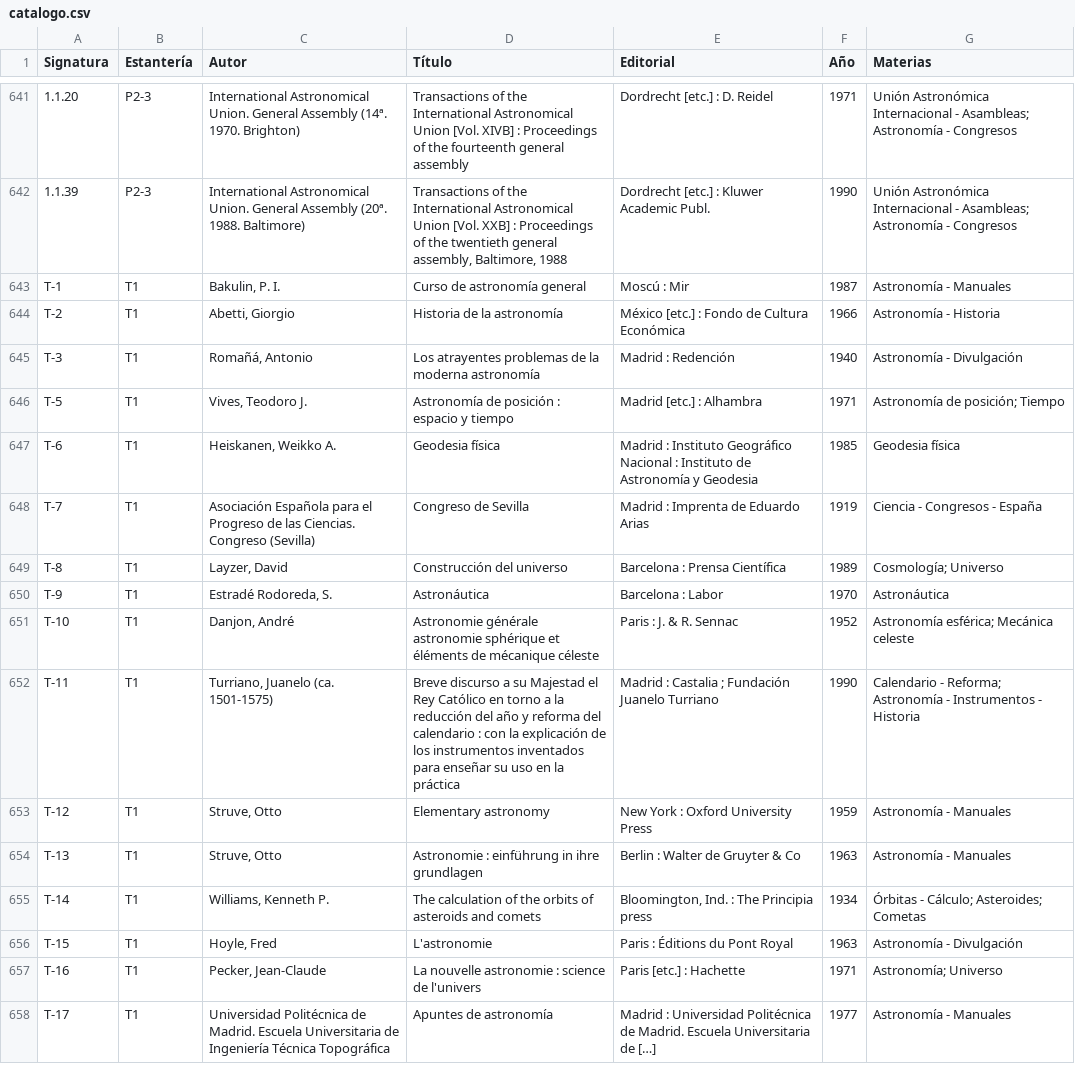
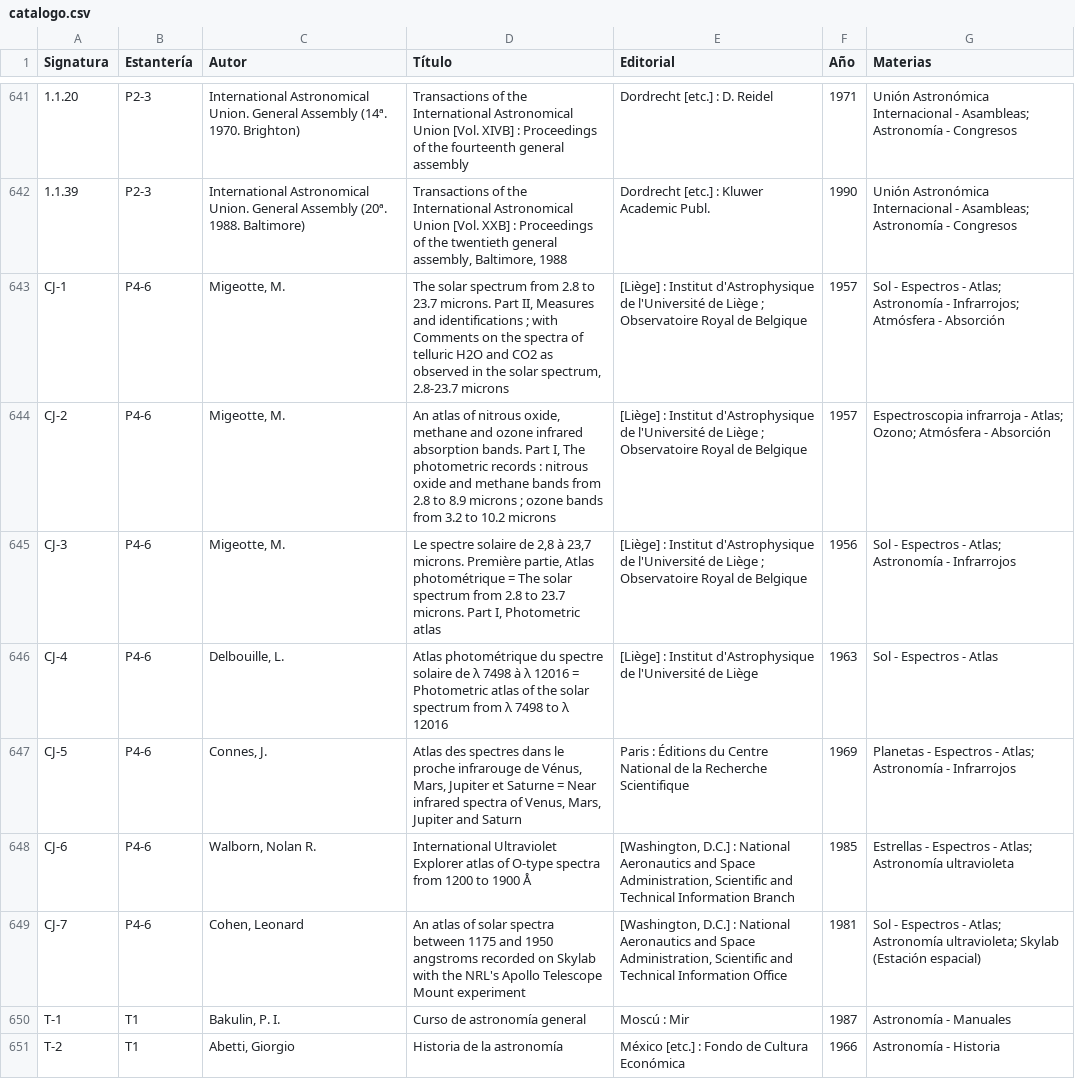
Before and after one commit to astronomia-geodesia-ucm/biblioteca, a CSV file: catalogo.csv, drawn as a sheet; only a part is shown, gaps mark what is left out; the shorter side is filled out with more unchanged rows; the diff names each change by its address in the sheet, - before the commit and + after, or states it on an @@ line.

```diff
--- a/catalogo.csv
+++ b/catalogo.csv
+row 643: CJ-1 | P4-6 | Migeotte, M. | The solar spectrum from 2.8 to 23.7 microns. Part II, Measures and identifications ; with Comments on the spectra of telluric H2O and CO2 as observed in the solar spectrum, 2.8-23.7 microns | [Liège] : Institut d'Astrophysique de l'Université de Liège ; Observatoire Royal de Belgique | 1957 | Sol - Espectros - Atlas; Astronomía - Infrarrojos; Atmósfera - Absorción
+row 644: CJ-2 | P4-6 | Migeotte, M. | An atlas of nitrous oxide, methane and ozone infrared absorption bands. Part I, The photometric records : nitrous oxide and methane bands from 2.8 to 8.9 microns ; ozone bands from 3.2 to 10.2 microns | [Liège] : Institut d'Astrophysique de l'Université de Liège ; Observatoire Royal de Belgique | 1957 | Espectroscopia infrarroja - Atlas; Ozono; Atmósfera - Absorción
+row 645: CJ-3 | P4-6 | Migeotte, M. | Le spectre solaire de 2,8 à 23,7 microns. Première partie, Atlas photométrique = The solar spectrum from 2.8 to 23.7 microns. Part I, Photometric atlas | [Liège] : Institut d'Astrophysique de l'Université de Liège ; Observatoire Royal de Belgique | 1956 | Sol - Espectros - Atlas; Astronomía - Infrarrojos
+row 646: CJ-4 | P4-6 | Delbouille, L. | Atlas photométrique du spectre solaire de λ 7498 à λ 12016 = Photometric atlas of the solar spectrum from λ 7498 to λ 12016 | [Liège] : Institut d'Astrophysique de l'Université de Liège | 1963 | Sol - Espectros - Atlas
+row 647: CJ-5 | P4-6 | Connes, J. | Atlas des spectres dans le proche infrarouge de Vénus, Mars, Jupiter et Saturne = Near infrared spectra of Venus, Mars, Jupiter and Saturn | Paris : Éditions du Centre National de la Recherche Scientifique | 1969 | Planetas - Espectros - Atlas; Astronomía - Infrarrojos
+row 648: CJ-6 | P4-6 | Walborn, Nolan R. | International Ultraviolet Explorer atlas of O-type spectra from 1200 to 1900 Å | [Washington, D.C.] : National Aeronautics and Space Administration, Scientific and Technical Information Branch | 1985 | Estrellas - Espectros - Atlas; Astronomía ultravioleta
+row 649: CJ-7 | P4-6 | Cohen, Leonard | An atlas of solar spectra between 1175 and 1950 angstroms recorded on Skylab with the NRL's Apollo Telescope Mount experiment | [Washington, D.C.] : National Aeronautics and Space Administration, Scientific and Technical Information Office | 1981 | Sol - Espectros - Atlas; Astronomía ultravioleta; Skylab (Estación espacial)
```
Also changed, not shown: revistas.csv, 2 other files.
